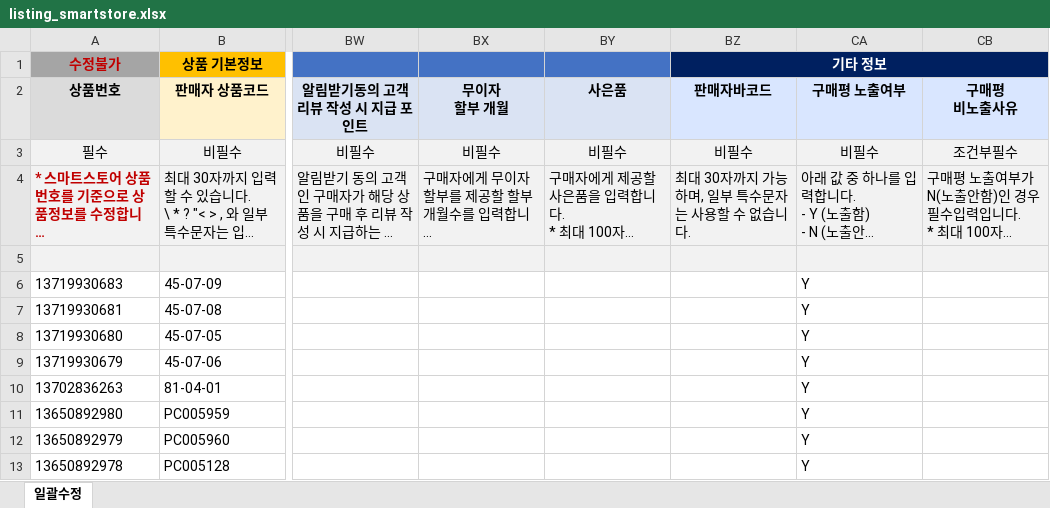
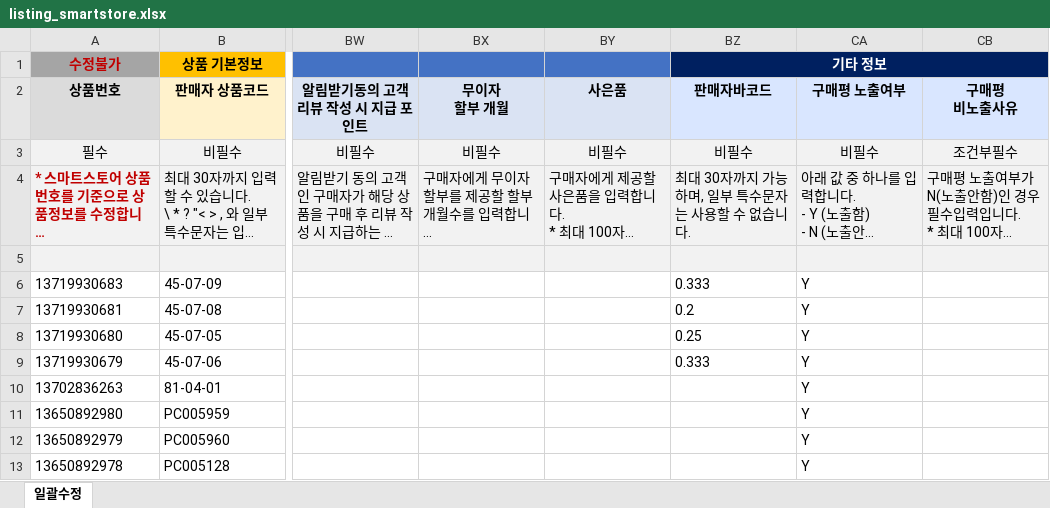
Before and after one commit to OURPROJECTDAO/work-automation-app, an Excel workbook: reference/listing_smartstore.xlsx, sheet 일괄수정, drawn as a sheet; only a part is shown, gaps mark what is left out; long unchanged cells end in …; values as stored, in another font and other column widths than the file's, no borders; the diff names each change by its address in the sheet, - before the commit and + after, or states it on an @@ line.

Commit message:
data(listing-raw): smartstore 원본양식 갱신

```diff
--- a/reference/listing_smartstore.xlsx (sheet 일괄수정)
+++ b/reference/listing_smartstore.xlsx (sheet 일괄수정)
-BZ6 (판매자바코드): (empty)
+BZ6 (판매자바코드): 0.333
-BZ7 (판매자바코드): (empty)
+BZ7 (판매자바코드): 0.2
-BZ8 (판매자바코드): (empty)
+BZ8 (판매자바코드): 0.25
-BZ9 (판매자바코드): (empty)
+BZ9 (판매자바코드): 0.333
```
